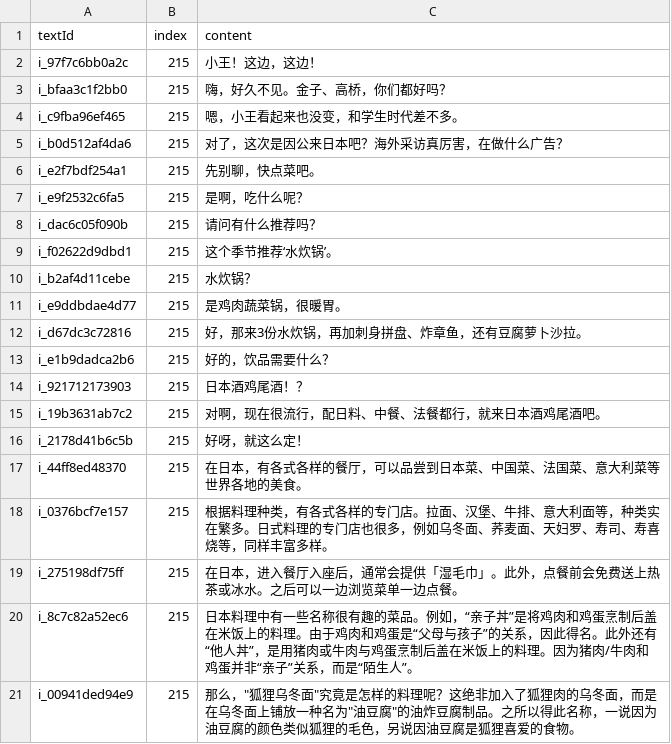
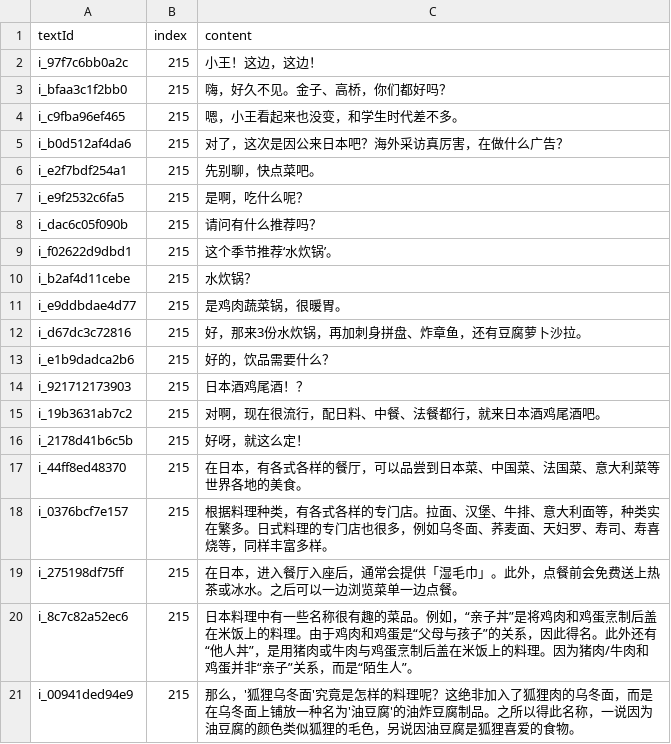
Before and after one commit to cencuansen/simple-pages, a CSV file: japanese/public/translations/215.csv, drawn as a sheet.

```diff
--- a/japanese/public/translations/215.csv
+++ b/japanese/public/translations/215.csv
@@ -20,2 +20,2 @@ i_275198df75ff,215,在日本，进入餐厅入座后，通常会提供「湿毛
 i_8c7c82a52ec6,215,日本料理中有一些名称很有趣的菜品。例如，“亲子丼”是将鸡肉和鸡蛋烹制后盖在米饭上的料理。由于鸡肉和鸡蛋是“父母与孩子”的关系，因此得名。此外还有“他人丼”，是用猪肉或牛肉与鸡蛋烹制后盖在米饭上的料理。因为猪肉/牛肉和鸡蛋并非“亲子”关系，而是“陌生人”。
-i_00941ded94e9,215,那么，"狐狸乌冬面"究竟是怎样的料理呢？这绝非加入了狐狸肉的乌冬面，而是在乌冬面上铺放一种名为"油豆腐"的油炸豆腐制品。之所以得此名称，一说因为油豆腐的颜色类似狐狸的毛色，另说因油豆腐是狐狸喜爱的食物。
+i_00941ded94e9,215,那么，'狐狸乌冬面'究竟是怎样的料理呢？这绝非加入了狐狸肉的乌冬面，而是在乌冬面上铺放一种名为'油豆腐'的油炸豆腐制品。之所以得此名称，一说因为油豆腐的颜色类似狐狸的毛色，另说因油豆腐是狐狸喜爱的食物。
```
Also changed, not shown: japanese/public/jsons/lesson-translations.csv, japanese/public/translations/212.csv, 1 other file.
